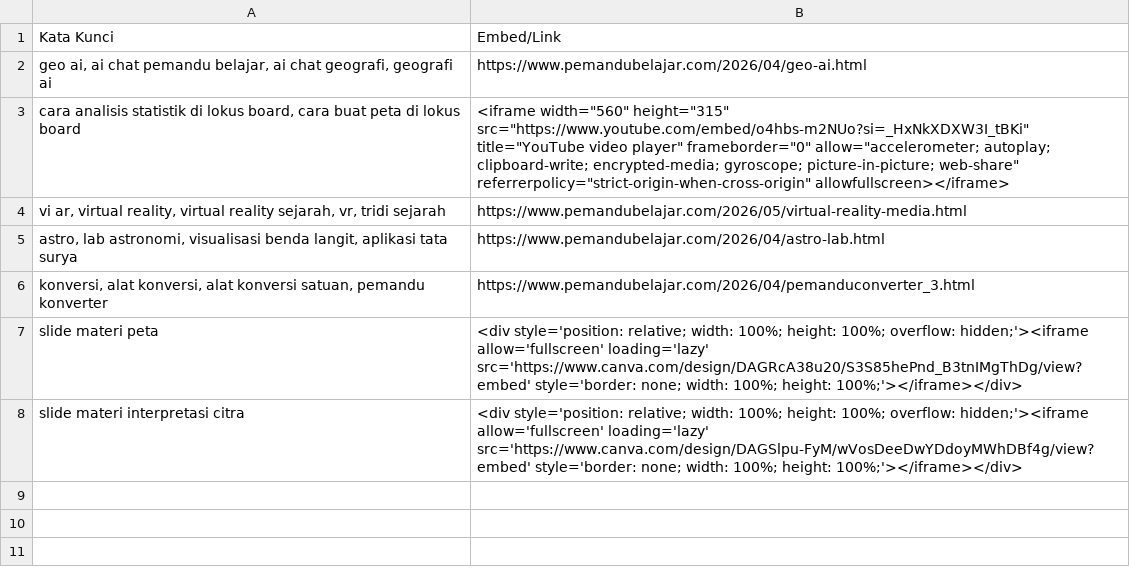
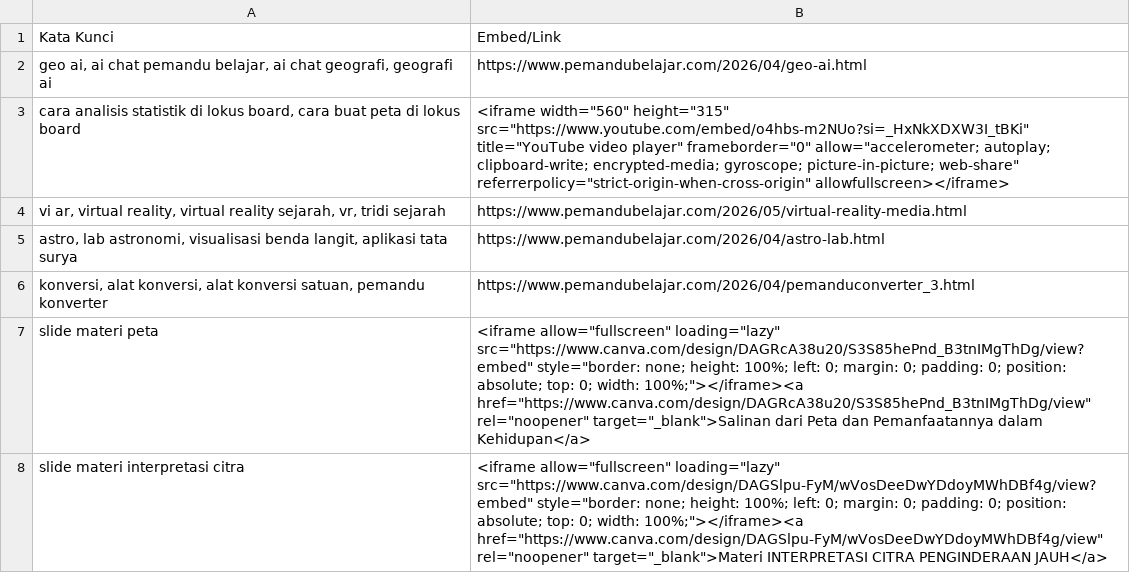
Before and after one commit to gpmlabuangnamrole-cell/Boarda, a CSV file: board.csv, drawn as a sheet.

Commit message:
Update board.csv

```diff
--- a/board.csv
+++ b/board.csv
@@ -6,3 +6,3 @@
 "konversi, alat konversi, alat konversi satuan, pemandu konverter","https://www.pemandubelajar.com/2026/04/pemanduconverter_3.html"
-slide materi peta,"<div style='position: relative; width: 100%; height: 100%; overflow: hidden;'><iframe allow='fullscreen' loading='lazy' src='https://www.canva.com/design/DAGRcA38u20/S3S85hePnd_B3tnIMgThDg/view?embed' style='border: none; width: 100%; height: 100%;'></iframe></div>"
-slide materi interpretasi citra,"<div style='position: relative; width: 100%; height: 100%; overflow: hidden;'><iframe allow='fullscreen' loading='lazy' src='https://www.canva.com/design/DAGSlpu-FyM/wVosDeeDwYDdoyMWhDBf4g/view?embed' style='border: none; width: 100%; height: 100%;'></iframe></div>"
+"slide materi peta","<iframe allow=""fullscreen"" loading=""lazy"" src=""https://www.canva.com/design/DAGRcA38u20/S3S85hePnd_B3tnIMgThDg/view?embed"" style=""border: none; height: 100%; left: 0; margin: 0; padding: 0; position: absolute; top: 0; width: 100%;""></iframe><a href=""https://www.canva.com/design/DAGRcA38u20/S3S85hePnd_B3tnIMgThDg/view"" rel=""noopener"" target=""_blank"">Salinan dari Peta dan Pemanfaatannya dalam Kehidupan</a>"
+"slide materi interpretasi citra","<iframe allow=""fullscreen"" loading=""lazy"" src=""https://www.canva.com/design/DAGSlpu-FyM/wVosDeeDwYDdoyMWhDBf4g/view?embed"" style=""border: none; height: 100%; left: 0; margin: 0; padding: 0; position: absolute; top: 0; width: 100%;""></iframe><a href=""https://www.canva.com/design/DAGSlpu-FyM/wVosDeeDwYDdoyMWhDBf4g/view"" rel=""noopener"" target=""_blank"">Materi INTERPRETASI CITRA PENGINDERAAN JAUH</a>"
```
